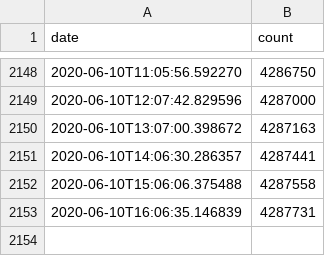
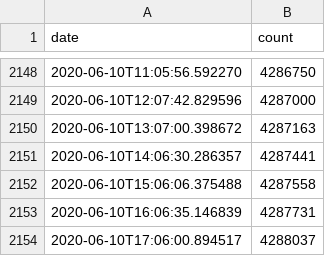
Before and after one commit to jamesjarvis/monzo-users, a CSV file: monzo_users.csv, drawn as a sheet; only a part is shown, gaps mark what is left out.

Commit message:
autoupdate

```diff
--- a/monzo_users.csv
+++ b/monzo_users.csv
@@ -2153 +2153,2 @@ date,count
 2020-06-10T16:06:35.146839,4287731
+2020-06-10T17:06:00.894517,4288037
```
